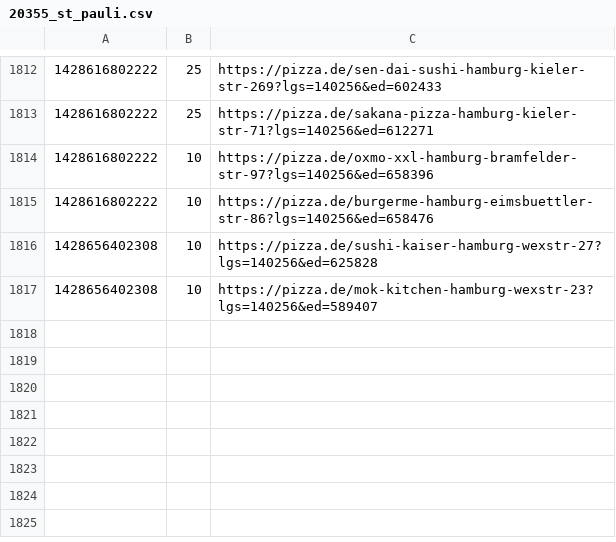
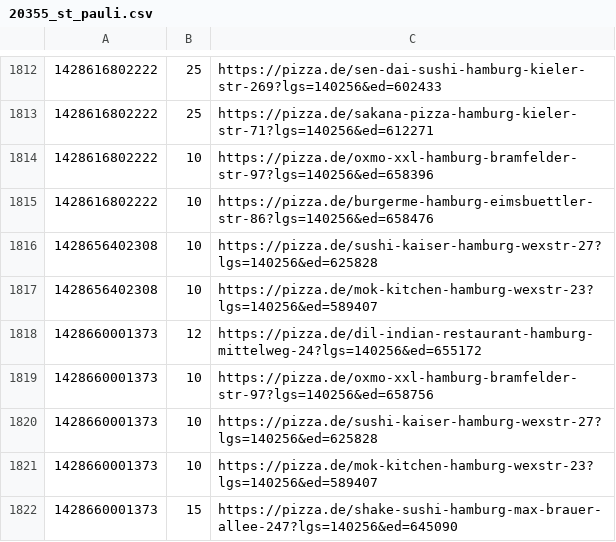
Before and after one commit to pizzadealer/data, a CSV file: 20355_st_pauli.csv, drawn as a sheet; only a part is shown, gaps mark what is left out; the diff names each change by its address in the sheet, - before the commit and + after, or states it on an @@ line.

Commit message:
New Data

```diff
--- a/20355_st_pauli.csv
+++ b/20355_st_pauli.csv
+row 1818: 1428660001373 | 12 | https://pizza.de/dil-indian-restaurant-hamburg-mittelweg-24?lgs=140256&ed=655172
+row 1819: 1428660001373 | 10 | https://pizza.de/oxmo-xxl-hamburg-bramfelder-str-97?lgs=140256&ed=658756
+row 1820: 1428660001373 | 10 | https://pizza.de/sushi-kaiser-hamburg-wexstr-27?lgs=140256&ed=625828
+row 1821: 1428660001373 | 10 | https://pizza.de/mok-kitchen-hamburg-wexstr-23?lgs=140256&ed=589407
+row 1822: 1428660001373 | 15 | https://pizza.de/shake-sushi-hamburg-max-brauer-allee-247?lgs=140256&ed=645090
```
